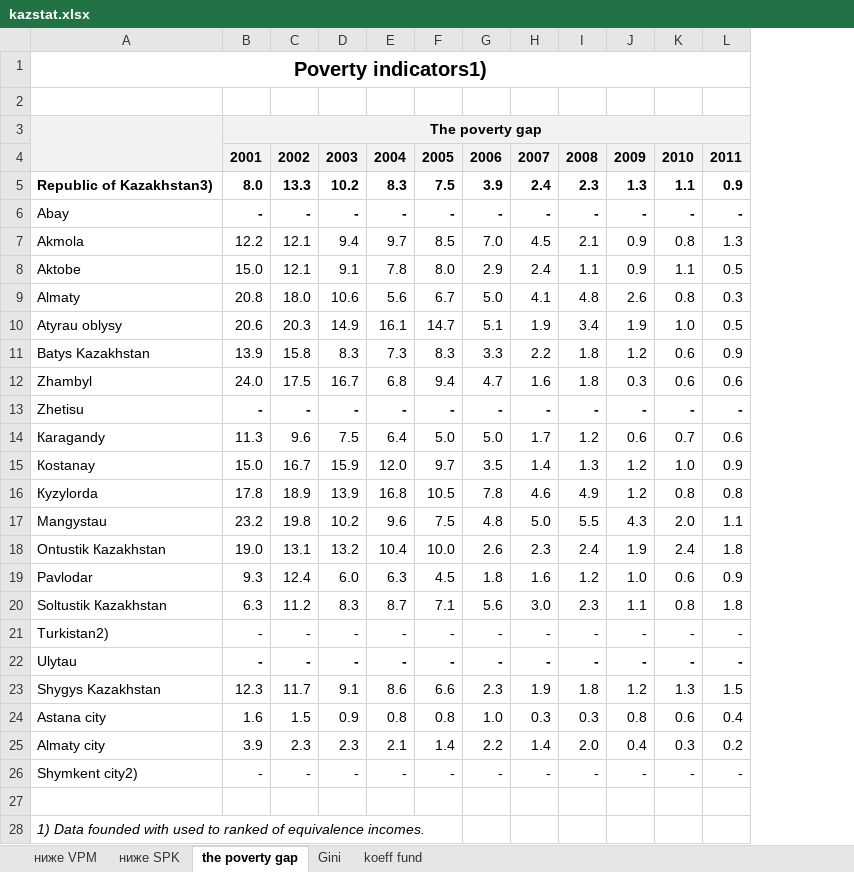
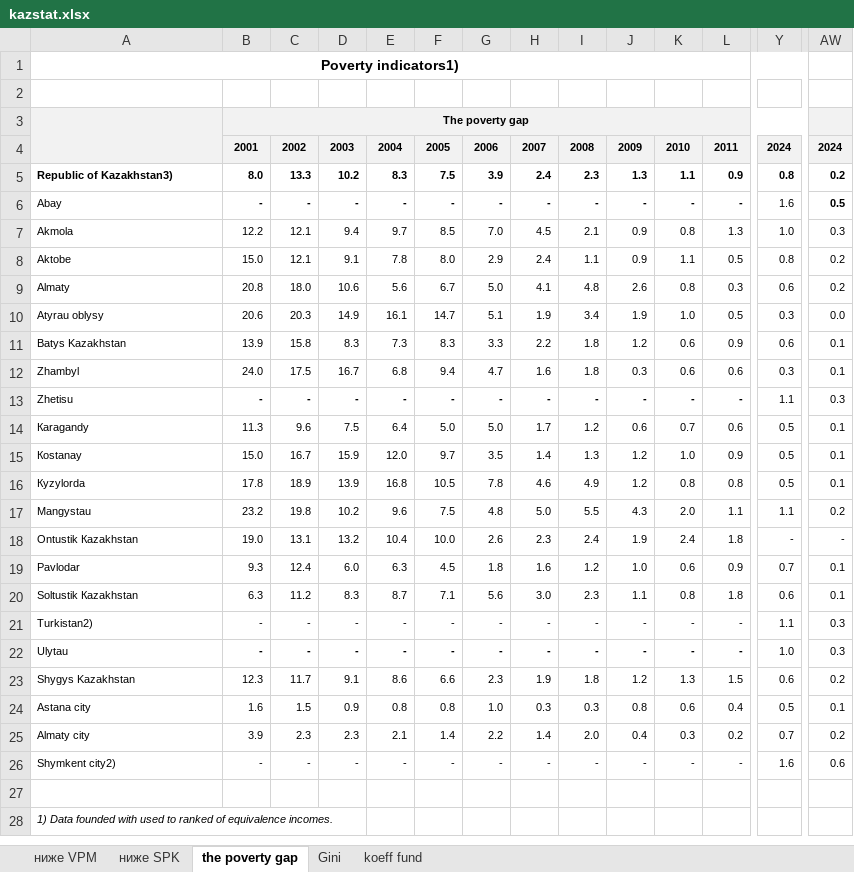
Before and after one commit to fsolt/swiid, an Excel workbook: data-raw/kazstat.xlsx, sheet the poverty gap, drawn as a sheet; only a part is shown, gaps mark what is left out; values as stored, in another font and other column widths than the file's, no borders; removed rows and columns are numbered as before the commit, all else as after; rows hold the shown columns only; the diff covers the shown part only; the diff names each change by its address in the sheet, - before the commit and + after, or states it on an @@ line.

```diff
--- a/data-raw/kazstat.xlsx (sheet the poverty gap)
+++ b/data-raw/kazstat.xlsx (sheet the poverty gap)
+column Y, rows 4-26: 2024 | 0.8 | 1.6 | 1.0 | 0.8 | 0.6 | 0.3 | 0.6 | 0.3 | 1.1 | 0.5 | 0.5 | 0.5 | 1.1 | - | 0.7 | 0.6 | 1.1 | 1.0 | 0.6 | 0.5 | 0.7 | 1.6
+column AW, rows 4-26: 2024 | 0.2 | 0.5 | 0.3 | 0.2 | 0.2 | 0.0 | 0.1 | 0.1 | 0.3 | 0.1 | 0.1 | 0.1 | 0.2 | - | 0.1 | 0.1 | 0.3 | 0.3 | 0.2 | 0.1 | 0.2 | 0.6
@@ A1 text size: smaller @@
-A1:AP1 merged
+A1:AR1 merged
-row 2: (empty)
+row 2: (empty)
@@ B3 text size: smaller @@
@@ B4:L4 text size: smaller @@
@@ A5:L26 text size: smaller @@
@@ A28 text size: smaller @@
```
Also changed, not shown: cell formats elsewhere in this sheet, sheet Gini, sheet koeff fund, sheet ниже VPM, sheet ниже SPK, charts or pictures.
